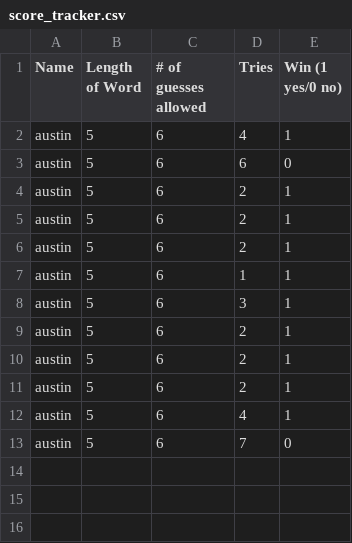
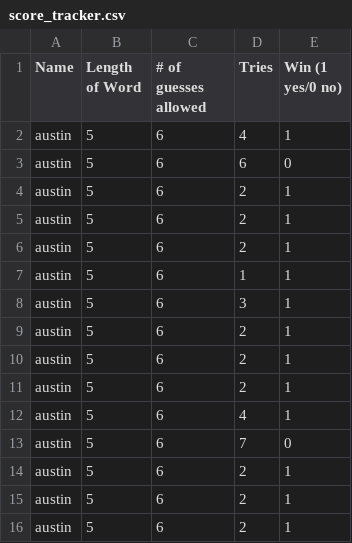
Before and after one commit to alanglinais7/Wordle, a CSV file: score_tracker.csv, drawn as a sheet; the diff names each change by its address in the sheet, - before the commit and + after, or states it on an @@ line.

```diff
--- a/score_tracker.csv
+++ b/score_tracker.csv
+row 14: austin | 5 | 6 | 2 | 1
+row 15: austin | 5 | 6 | 2 | 1
+row 16: austin | 5 | 6 | 2 | 1
```
Also changed, not shown: 1 other file.
